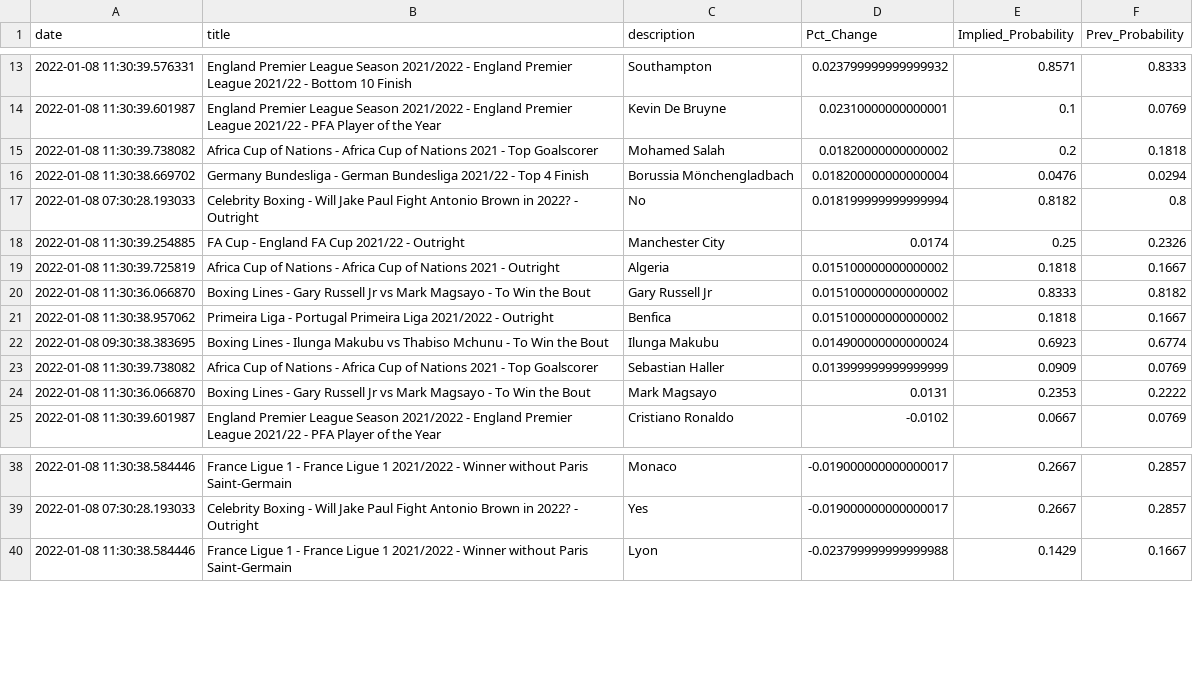
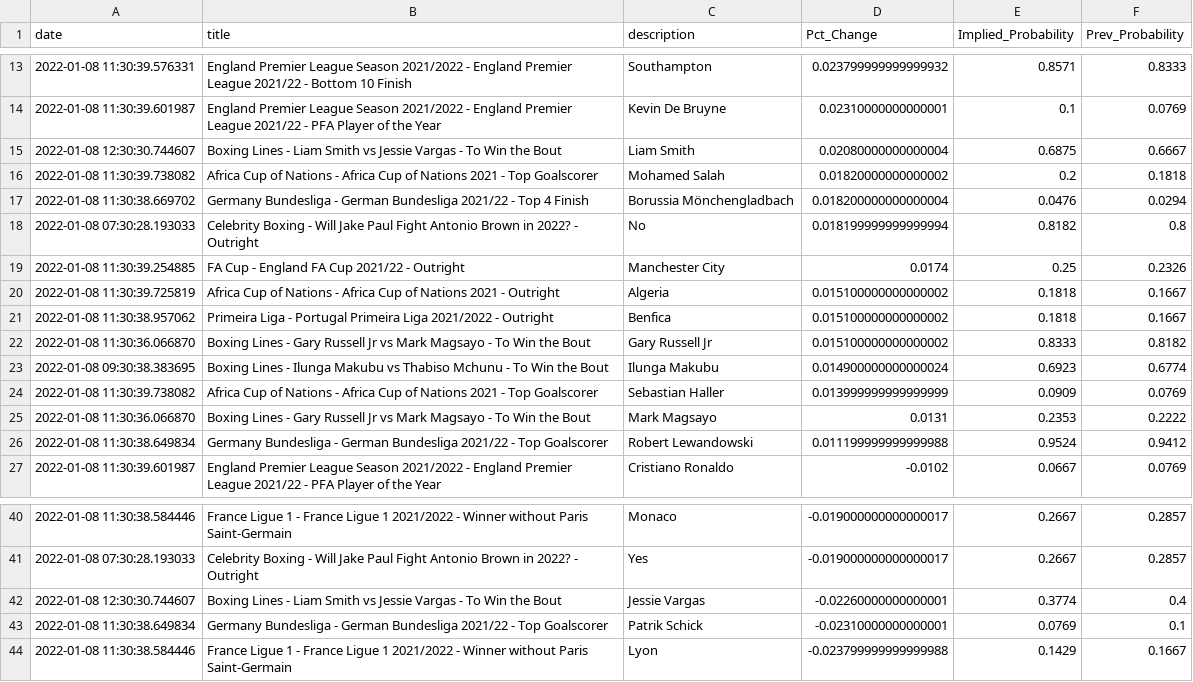
Before and after one commit to aaroncolesmith/bovada, a CSV file: bovada_scatter.csv, drawn as a sheet; only a part is shown, gaps mark what is left out.

Commit message:
colab_commit

```diff
--- a/bovada_scatter.csv
+++ b/bovada_scatter.csv
@@ -14,2 +14,3 @@ date,title,description,Pct_Change,Implied_Probability,Prev_Probability
 2022-01-08 11:30:39.601987,England Premier League Season 2021/2022 - England Premier League 2021/22 - PFA Player of the Year,Kevin De Bruyne,0.02310000000000001,0.1,0.0769
+2022-01-08 12:30:30.744607,Boxing Lines - Liam Smith vs Jessie Vargas - To Win the Bout,Liam Smith,0.02080000000000004,0.6875,0.6667
 2022-01-08 11:30:39.738082,Africa Cup of Nations - Africa Cup of Nations 2021 - Top Goalscorer,Mohamed Salah,0.01820000000000002,0.2,0.1818
@@ -19,4 +20,4 @@ date,title,description,Pct_Change,Implied_Probability,Prev_Probability
 2022-01-08 11:30:39.725819,Africa Cup of Nations - Africa Cup of Nations 2021 - Outright,Algeria,0.015100000000000002,0.1818,0.1667
+2022-01-08 11:30:38.957062,Primeira Liga - Portugal Primeira Liga 2021/2022 - Outright,Benfica,0.015100000000000002,0.1818,0.1667
 2022-01-08 11:30:36.066870,Boxing Lines - Gary Russell Jr vs Mark Magsayo - To Win the Bout,Gary Russell Jr,0.015100000000000002,0.8333,0.8182
-2022-01-08 11:30:38.957062,Primeira Liga - Portugal Primeira Liga 2021/2022 - Outright,Benfica,0.015100000000000002,0.1818,0.1667
 2022-01-08 09:30:38.383695,Boxing Lines - Ilunga Makubu vs Thabiso Mchunu - To Win the Bout,Ilunga Makubu,0.014900000000000024,0.6923,0.6774
@@ -24,2 +25,3 @@ date,title,description,Pct_Change,Implied_Probability,Prev_Probability
 2022-01-08 11:30:36.066870,Boxing Lines - Gary Russell Jr vs Mark Magsayo - To Win the Bout,Mark Magsayo,0.0131,0.2353,0.2222
+2022-01-08 11:30:38.649834,Germany Bundesliga - German Bundesliga 2021/22 - Top Goalscorer,Robert Lewandowski,0.011199999999999988,0.9524,0.9412
 2022-01-08 11:30:39.601987,England Premier League Season 2021/2022 - England Premier League 2021/22 - PFA Player of the Year,Cristiano Ronaldo,-0.0102,0.0667,0.0769
@@ -39,2 +41,4 @@ date,title,description,Pct_Change,Implied_Probability,Prev_Probability
 2022-01-08 07:30:28.193033,Celebrity Boxing - Will Jake Paul Fight Antonio Brown in 2022? - Outright,Yes,-0.019000000000000017,0.2667,0.2857
+2022-01-08 12:30:30.744607,Boxing Lines - Liam Smith vs Jessie Vargas - To Win the Bout,Jessie Vargas,-0.02260000000000001,0.3774,0.4
+2022-01-08 11:30:38.649834,Germany Bundesliga - German Bundesliga 2021/22 - Top Goalscorer,Patrik Schick,-0.02310000000000001,0.0769,0.1
 2022-01-08 11:30:38.584446,France Ligue 1 - France Ligue 1 2021/2022 - Winner without Paris Saint-Germain,Lyon,-0.023799999999999988,0.1429,0.1667
```
